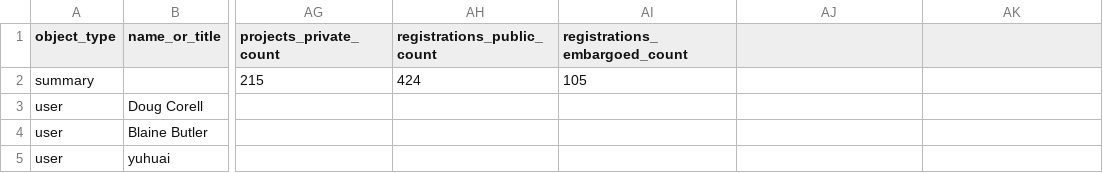
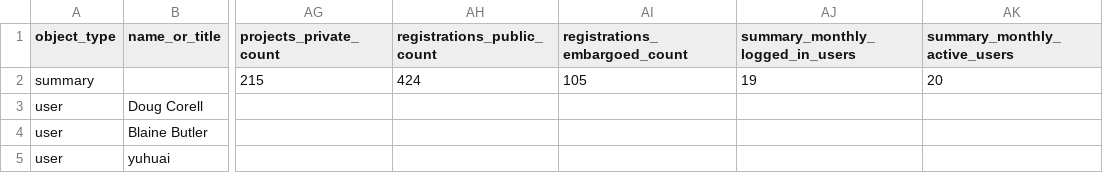
Before and after one commit to eolson3/osfidemo, a CSV file: osfi_dashboard_data_with_summary_and_branding.csv, drawn as a sheet; only a part is shown, gaps mark what is left out; the diff names each change by its address in the sheet, - before the commit and + after, or states it on an @@ line.

Commit message:
Add files via upload

```diff
--- a/osfi_dashboard_data_with_summary_and_branding.csv
+++ b/osfi_dashboard_data_with_summary_and_branding.csv
-AJ1: (empty)
+AJ1: summary_monthly_logged_in_users
-AK1: (empty)
+AK1: summary_monthly_active_users
-AJ2 (summary_monthly_logged_in_users): (empty)
+AJ2 (summary_monthly_logged_in_users): 19
-AK2 (summary_monthly_active_users): (empty)
+AK2 (summary_monthly_active_users): 20
```
